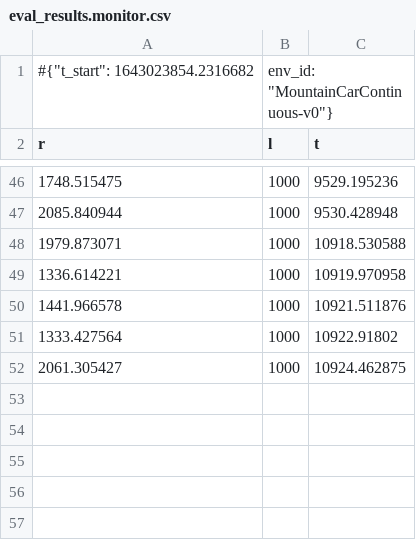
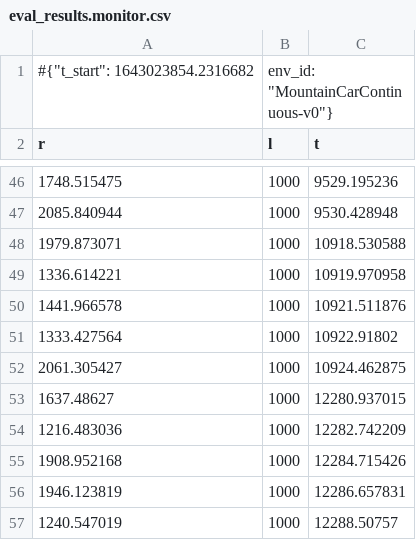
Before and after one commit to FaisalAhmed0/SLUSD, a CSV file: regularization_exper/cls:MLP, lb:ba/env: MountainCarContinuous-v0, alg:sac, stamp:1643023854.1684296/seed:0/eval_results.monitor.csv, drawn as a sheet; only a part is shown, gaps mark what is left out.

```diff
--- a/regularization_exper/cls:MLP, lb:ba/env: MountainCarContinuous-v0, alg:sac, stamp:1643023854.1684296/seed:0/eval_results.monitor.csv
+++ b/regularization_exper/cls:MLP, lb:ba/env: MountainCarContinuous-v0, alg:sac, stamp:1643023854.1684296/seed:0/eval_results.monitor.csv
@@ -52 +52,6 @@ r,l,t
 2061.305427,1000,10924.462875
+1637.48627,1000,12280.937015
+1216.483036,1000,12282.742209
+1908.952168,1000,12284.715426
+1946.123819,1000,12286.657831
+1240.547019,1000,12288.50757
```
Also changed, not shown: regularization_exper/cls:MLP, lb:ba/env: MountainCarContinuous-v0, alg:sac, stamp:1643023854.1644394/seed:0/eval_results.monitor.csv, regularization_exper/cls:MLP, lb:ba/env: MountainCarContinuous-v0, alg:sac, stamp:1643023854.1644394/seed:0/monitor.csv, 22 other files.
